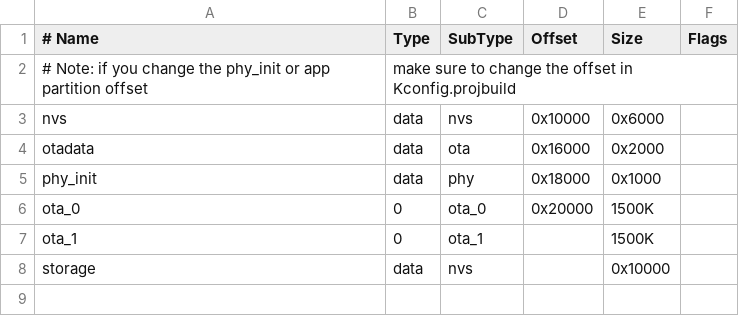
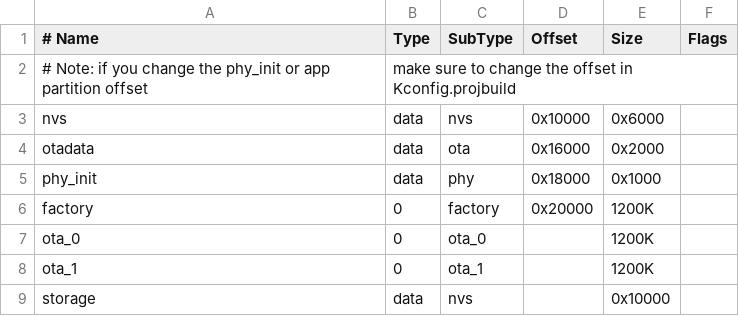
Before and after one commit to aws/amazon-freertos, a CSV file: vendors/espressif/boards/esp32/aws_demos/partition-table.csv, drawn as a sheet.

Commit message:
Fix: Support factory partition in espressif

```diff
--- a/vendors/espressif/boards/esp32/aws_demos/partition-table.csv
+++ b/vendors/espressif/boards/esp32/aws_demos/partition-table.csv
@@ -5,4 +5,5 @@ otadata,  data, ota,     0x16000,  0x2000
 phy_init, data, phy,     0x18000,  0x1000
-ota_0,    0,    ota_0,   0x20000,  1500K
-ota_1,    0,    ota_1,   ,         1500K
+factory,    0,    factory,   0x20000,  1200K
+ota_0,    0,    ota_0,   ,         1200K
+ota_1,    0,    ota_1,   ,         1200K
 storage,  data, nvs,     ,         0x10000
```
Also changed, not shown: vendors/espressif/boards/esp32/aws_tests/partition-table.csv, 1 other file.
